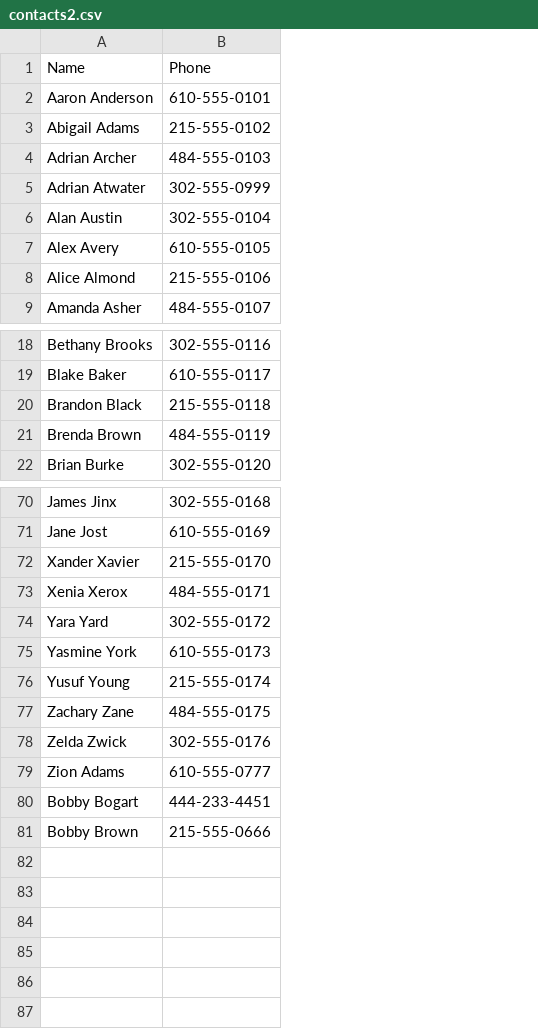
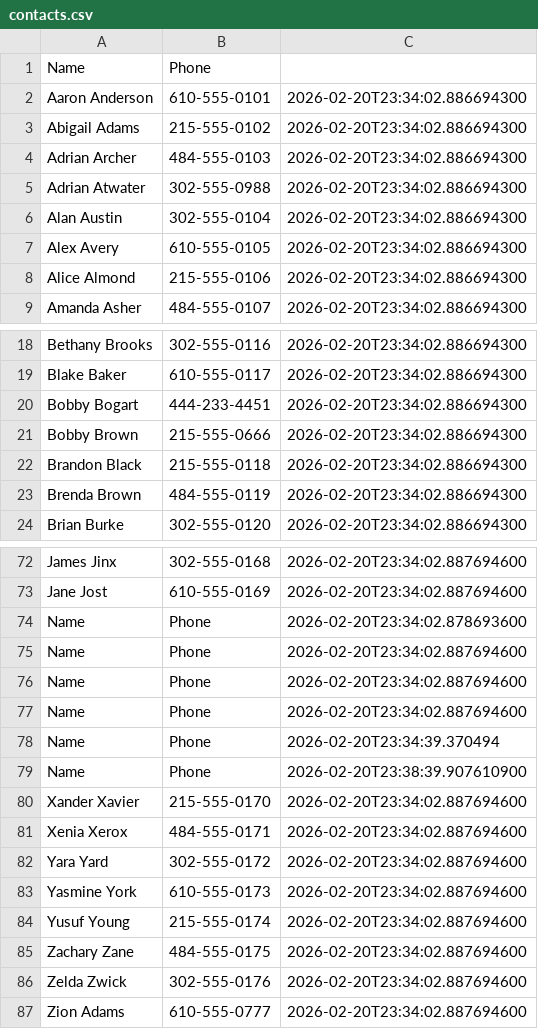
Before and after one commit to genericWorker/MobilePhoneBook, a CSV file: contacts.csv (was contacts2.csv), drawn as a sheet; only a part is shown, gaps mark what is left out; the diff names each change by its address in the sheet, - before the commit and + after, or states it on an @@ line.

```diff
--- a/contacts2.csv
+++ b/contacts.csv
+column C, rows 2-9: all 2026-02-20T23:34:02.886694300; rows 18-19: 2026-02-20T23:34:02.886694300 | 2026-02-20T23:34:02.886694300; rows 22-24: all 2026-02-20T23:34:02.886694300; rows 72-73: 2026-02-20T23:34:02.887694600 | 2026-02-20T23:34:02.887694600; rows 80-87: all 2026-02-20T23:34:02.887694600
-B5: 302-555-0999
+B5: 302-555-0988
@@ row 80 moved to row 20: Bobby Bogart @@
@@ row 81 moved to row 21: Bobby Brown @@
+row 74: Name | Phone | 2026-02-20T23:34:02.878693600
+row 75: Name | Phone | 2026-02-20T23:34:02.887694600
+row 76: Name | Phone | 2026-02-20T23:34:02.887694600
+row 77: Name | Phone | 2026-02-20T23:34:02.887694600
+row 78: Name | Phone | 2026-02-20T23:34:39.370494
+row 79: Name | Phone | 2026-02-20T23:38:39.907610900
```
Also changed, not shown: 5 other files.
